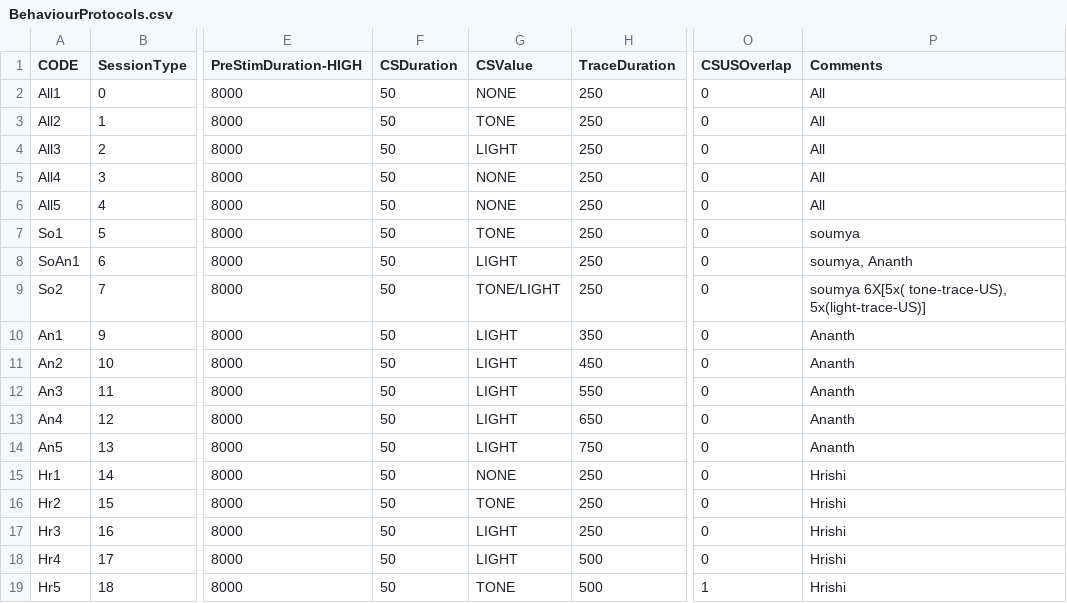
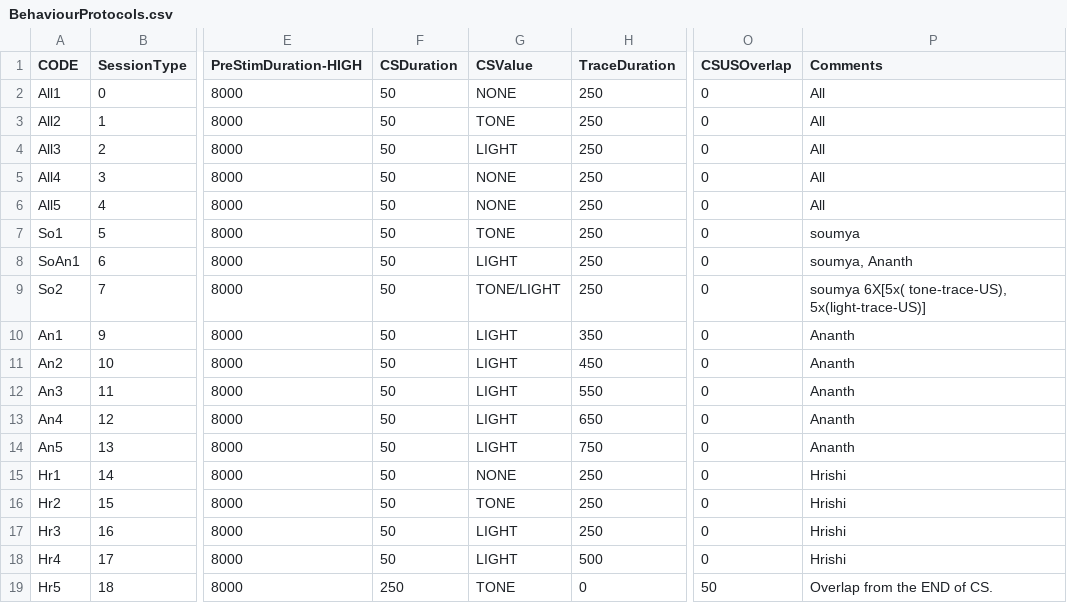
Before and after one commit to BhallaLab/MouseBehaviour, a CSV file: Protocols/BehaviourProtocols.csv, drawn as a sheet; only a part is shown, gaps mark what is left out; the diff names each change by its address in the sheet, - before the commit and + after, or states it on an @@ line.

Commit message:
Almost done with simpler version as explained in https://github.com/BhallaLab/MouseBehaviour/issues/61#issuecomment-535355048. Related to #61

```diff
--- a/Protocols/BehaviourProtocols.csv
+++ b/Protocols/BehaviourProtocols.csv
-F19 (CSDuration): 50
+F19 (CSDuration): 250
-H19 (TraceDuration): 500
+H19 (TraceDuration): 0
-O19 (CSUSOverlap): 1
+O19 (CSUSOverlap): 50
-P19 (Comments): Hrishi
+P19 (Comments): Overlap from the END of CS.
```
Also changed, not shown: 2 other files.
